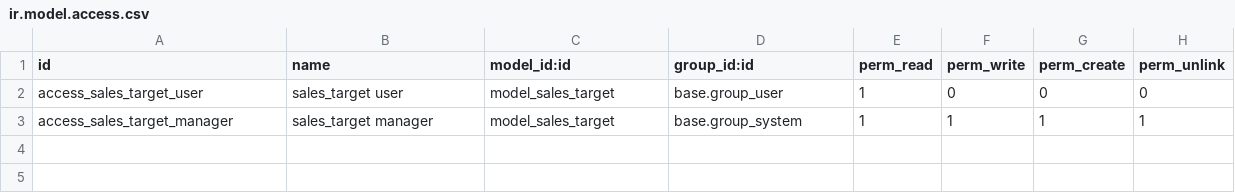
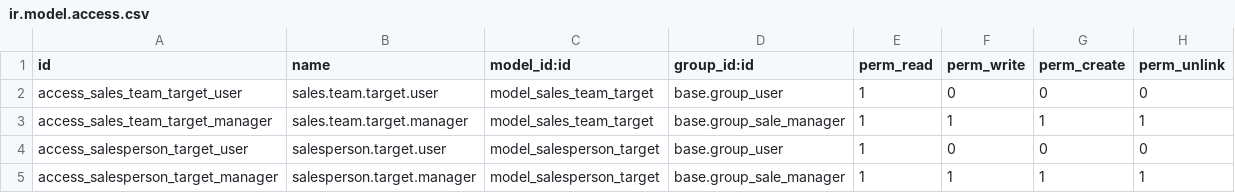
Before and after one commit to DatDevelopr/sales_target_omax, a CSV file: security/ir.model.access.csv, drawn as a sheet.

```diff
--- a/security/ir.model.access.csv
+++ b/security/ir.model.access.csv
@@ -1,3 +1,5 @@
 id,name,model_id:id,group_id:id,perm_read,perm_write,perm_create,perm_unlink
-access_sales_target_user,sales_target user,model_sales_target,base.group_user,1,0,0,0
-access_sales_target_manager,sales_target manager,model_sales_target,base.group_system,1,1,1,1
+access_sales_team_target_user,sales.team.target.user,model_sales_team_target,base.group_user,1,0,0,0
+access_sales_team_target_manager,sales.team.target.manager,model_sales_team_target,base.group_sale_manager,1,1,1,1
+access_salesperson_target_user,salesperson.target.user,model_salesperson_target,base.group_user,1,0,0,0
+access_salesperson_target_manager,salesperson.target.manager,model_salesperson_target,base.group_sale_manager,1,1,1,1
```
Also changed, not shown: 8 other files.
